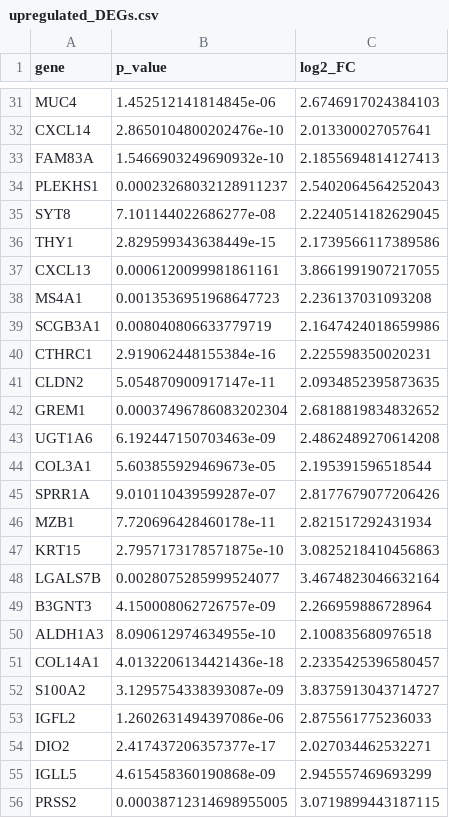
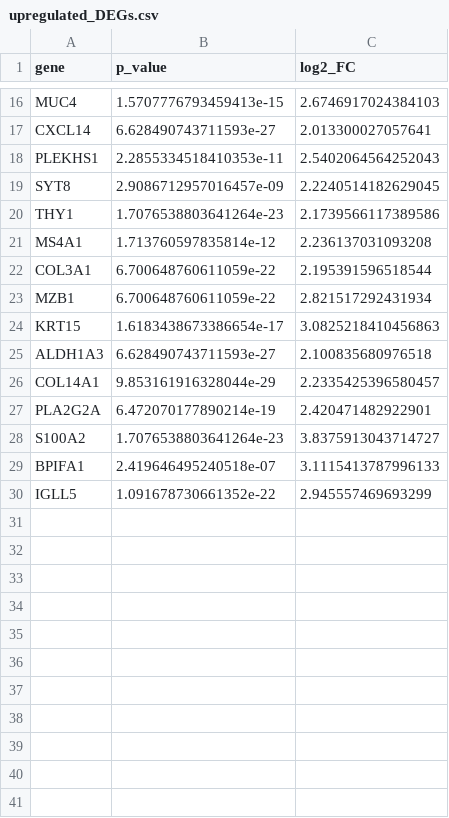
Before and after one commit to mikesaint-antoine/comp_bio_seminar, a CSV file: project1/output/upregulated_DEGs.csv, drawn as a sheet; only a part is shown, gaps mark what is left out; removed rows and columns are numbered as before the commit, all else as after; the diff covers the shown part only; the diff names each change by its address in the sheet, - before the commit and + after, or states it on an @@ line.

```diff
--- a/project1/output/upregulated_DEGs.csv
+++ b/project1/output/upregulated_DEGs.csv
-B16 (p_value): 1.452512141814845e-06
+B16 (p_value): 1.5707776793459413e-15
-B17 (p_value): 2.8650104800202476e-10
+B17 (p_value): 6.628490743711593e-27
-row 33: FAM83A | 1.5466903249690932e-10 | 2.1855694814127413
-B18 (p_value): 0.00023268032128911237
+B18 (p_value): 2.2855334518410353e-11
-B19 (p_value): 7.101144022686277e-08
+B19 (p_value): 2.9086712957016457e-09
-B20 (p_value): 2.829599343638449e-15
+B20 (p_value): 1.7076538803641264e-23
-row 37: CXCL13 | 0.0006120099981861161 | 3.8661991907217055
-B21 (p_value): 0.0013536951968647723
+B21 (p_value): 1.713760597835814e-12
-row 39: SCGB3A1 | 0.008040806633779719 | 2.1647424018659986
-row 40: CTHRC1 | 2.919062448155384e-16 | 2.225598350020231
-row 41: CLDN2 | 5.054870900917147e-11 | 2.0934852395873635
-row 42: GREM1 | 0.00037496786083202304 | 2.6818819834832652
-row 43: UGT1A6 | 6.192447150703463e-09 | 2.4862489270614208
-B22 (p_value): 5.603855929469673e-05
+B22 (p_value): 6.700648760611059e-22
-row 45: SPRR1A | 9.010110439599287e-07 | 2.8177679077206426
-B23 (p_value): 7.720696428460178e-11
+B23 (p_value): 6.700648760611059e-22
-B24 (p_value): 2.7957173178571875e-10
+B24 (p_value): 1.6183438673386654e-17
-row 48: LGALS7B | 0.0028075285999524077 | 3.4674823046632164
-row 49: B3GNT3 | 4.150008062726757e-09 | 2.266959886728964
-B25 (p_value): 8.090612974634955e-10
+B25 (p_value): 6.628490743711593e-27
-B26 (p_value): 4.0132206134421436e-18
+B26 (p_value): 9.853161916328044e-29
+row 27: PLA2G2A | 6.472070177890214e-19 | 2.420471482922901
-B28 (p_value): 3.1295754338393087e-09
+B28 (p_value): 1.7076538803641264e-23
-row 53: IGFL2 | 1.2602631494397086e-06 | 2.875561775236033
-row 54: DIO2 | 2.417437206357377e-17 | 2.027034462532271
+row 29: BPIFA1 | 2.419646495240518e-07 | 3.1115413787996133
-B30 (p_value): 4.615458360190868e-09
+B30 (p_value): 1.091678730661352e-22
-row 56: PRSS2 | 0.00038712314698955005 | 3.0719899443187115
```
Also changed, not shown: 1 added row, 16 removed rows and 13 edited cells elsewhere in this file, project1/output/downregulated_DEGs.csv, 3 other files.
